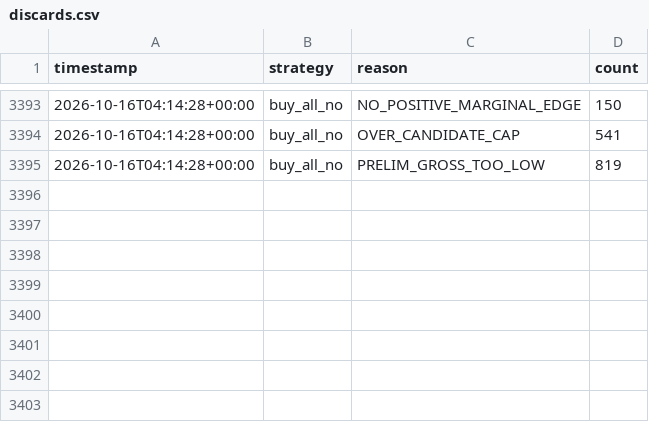
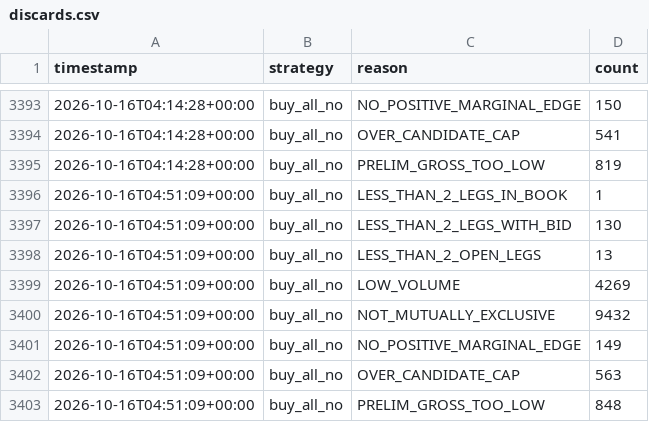
Before and after one commit to alannesper10/Pie-a-pie, a CSV file: data/strategies/buy_all_no/discards.csv, drawn as a sheet; only a part is shown, gaps mark what is left out; the diff names each change by its address in the sheet, - before the commit and + after, or states it on an @@ line.

```diff
--- a/data/strategies/buy_all_no/discards.csv
+++ b/data/strategies/buy_all_no/discards.csv
+row 3396: 2026-10-16T04:51:09+00:00 | buy_all_no | LESS_THAN_2_LEGS_IN_BOOK | 1
+row 3397: 2026-10-16T04:51:09+00:00 | buy_all_no | LESS_THAN_2_LEGS_WITH_BID | 130
+row 3398: 2026-10-16T04:51:09+00:00 | buy_all_no | LESS_THAN_2_OPEN_LEGS | 13
+row 3399: 2026-10-16T04:51:09+00:00 | buy_all_no | LOW_VOLUME | 4269
+row 3400: 2026-10-16T04:51:09+00:00 | buy_all_no | NOT_MUTUALLY_EXCLUSIVE | 9432
+row 3401: 2026-10-16T04:51:09+00:00 | buy_all_no | NO_POSITIVE_MARGINAL_EDGE | 149
+row 3402: 2026-10-16T04:51:09+00:00 | buy_all_no | OVER_CANDIDATE_CAP | 563
+row 3403: 2026-10-16T04:51:09+00:00 | buy_all_no | PRELIM_GROSS_TOO_LOW | 848
```
Also changed, not shown: data/cycles.csv, data/strategies/buy_all_no/cycles.csv, 9 other files.
